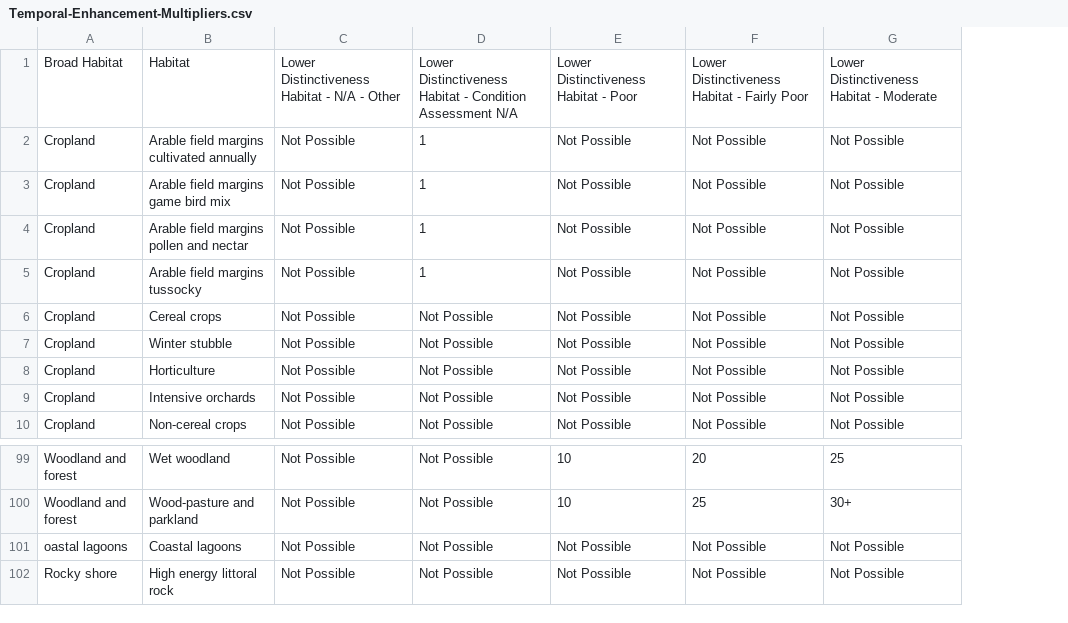
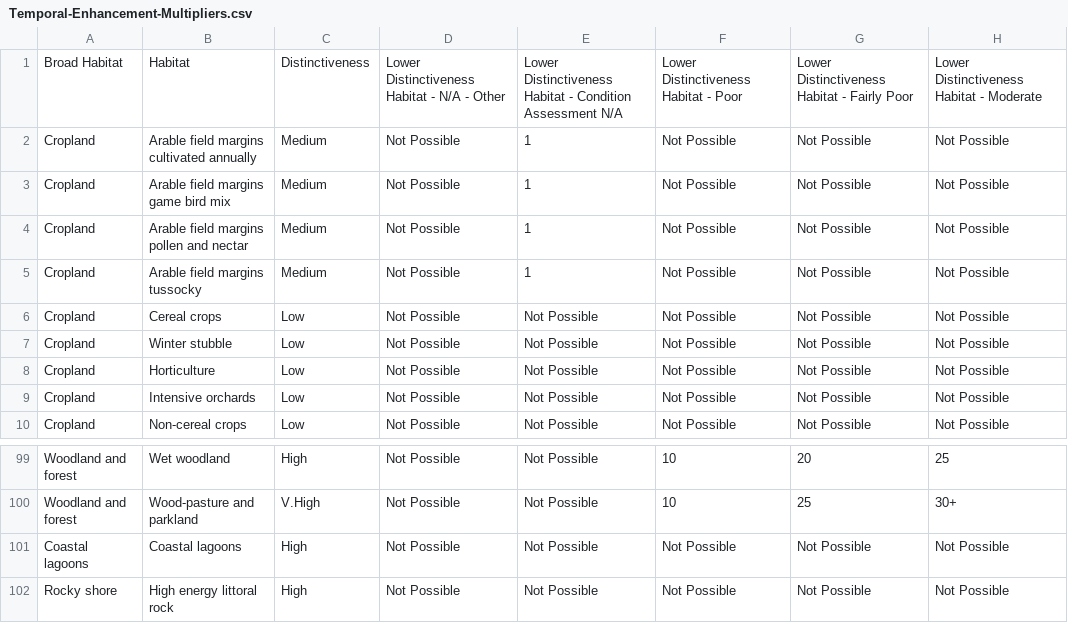
Before and after one commit to Eyesiah/biodiversity-sites-frontend, a CSV file: data/Temporal-Enhancement-Multipliers.csv, drawn as a sheet; only a part is shown, gaps mark what is left out; the diff names each change by its address in the sheet, - before the commit and + after, or states it on an @@ line.

Commit message:
Add habitat distinctiveness column

```diff
--- a/data/Temporal-Enhancement-Multipliers.csv
+++ b/data/Temporal-Enhancement-Multipliers.csv
+column C, rows 1-10: Distinctiveness | Medium | Medium | Medium | Medium | Low | Low | Low | Low | Low; rows 99-102: High | V.High | High | High
-A101: oastal lagoons
+A101: Coastal lagoons
```
